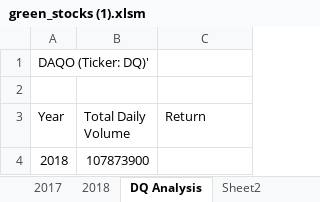
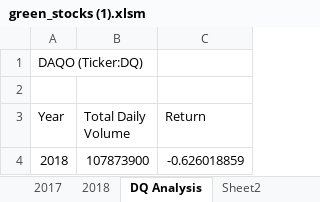
Before and after one commit to seniorsg09/Module-1-challenge-, an Excel workbook: green_stocks (1).xlsm, sheet DQ Analysis, drawn as a sheet; values as stored, in another font and other column widths than the file's, no borders; the diff names each change by its address in the sheet, - before the commit and + after, or states it on an @@ line.

Commit message:
PULL 2.24
pull 2.2.4

```diff
--- a/green_stocks (1).xlsm (sheet DQ Analysis)
+++ b/green_stocks (1).xlsm (sheet DQ Analysis)
-A1 (Year): DAQO (Ticker: DQ)'
+A1 (Year): DAQO (Ticker:DQ)
-C4 (Return): (empty)
+C4 (Return): -0.626018859
```
